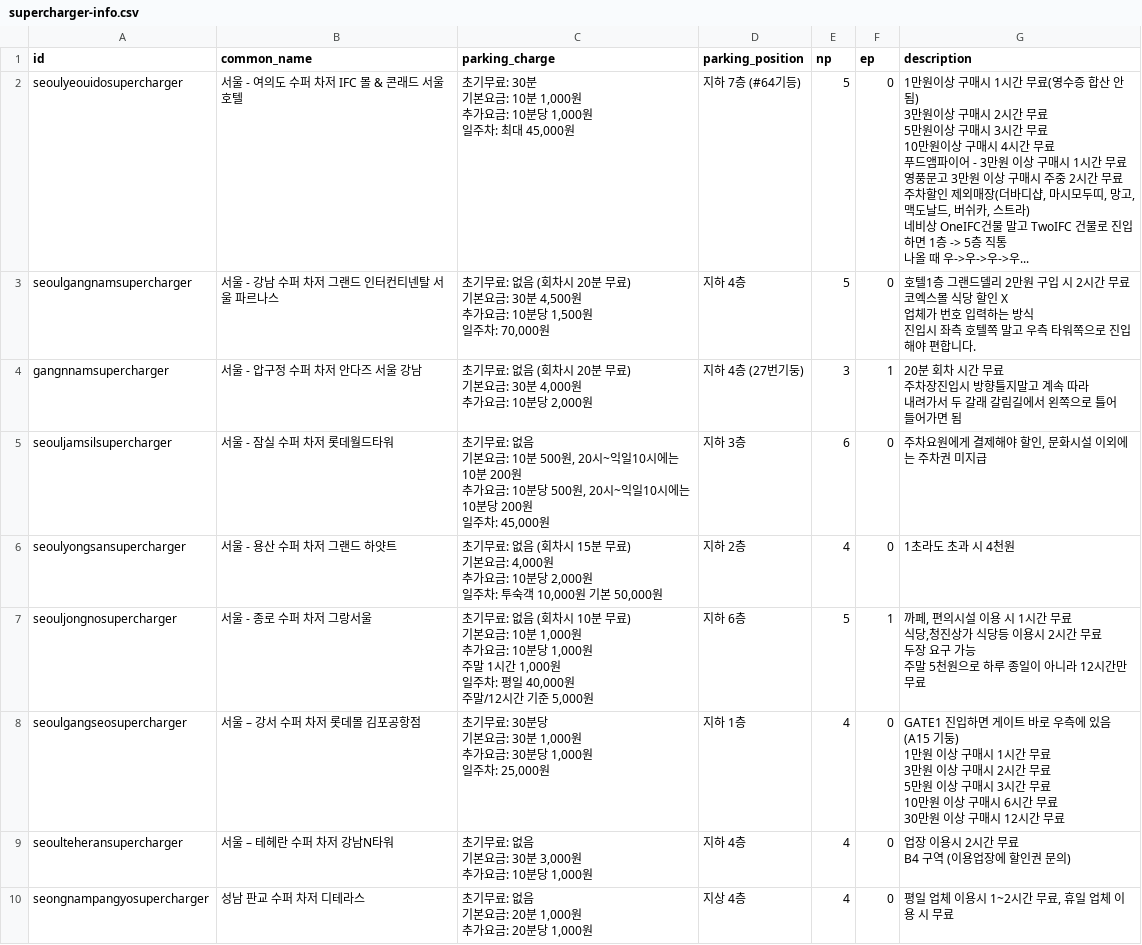
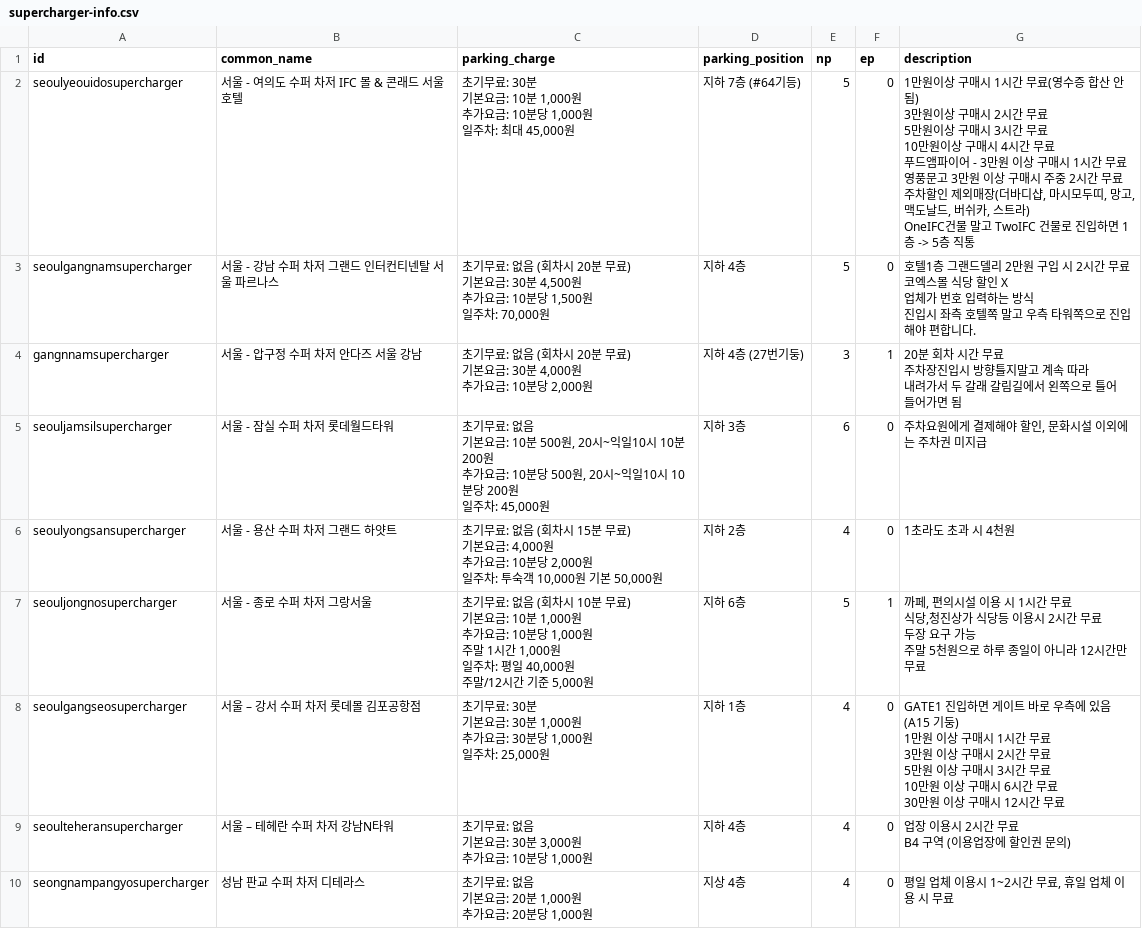
Before and after one commit to frozenrainyoo/supercharger-info, a CSV file: supercharger-info.csv, drawn as a sheet; only a part is shown; the diff covers the shown part only.

```diff
--- a/supercharger-info.csv
+++ b/supercharger-info.csv
@@ -1,15 +1,14 @@
 id,common_name,parking_charge,parking_position,np,ep,description
-seoulyeouidosupercharger,서울 - 여의도 수퍼 차저 IFC 몰 & 콘래드 서울 호텔,"초기무료: 30분
-기본요금: 10분 1,000원
-추가요금: 10분당 1,000원
-일주차: 최대 45,000원","지하 7층 (#64기등)",5,0,"1만원이상 구매시 1시간 무료(영수증 합산 안 됨)
-3만원이상 구매시 2시간 무료
-5만원이상 구매시 3시간 무료
-10만원이상 구매시 4시간 무료
-푸드앰파이어 - 3만원 이상 구매시 1시간 무료
-영풍문고 3만원 이상 구매시 주중 2시간 무료
-주차할인 제외매장(더바디샵, 마시모두띠, 망고, 맥도날드, 버쉬카, 스트라)
-
-네비상 OneIFC건물 말고 TwoIFC 건물로 진입하면 1층 -> 5층 직통
-나올 때 우->우->우->우..."
+seoulyeouidosupercharger,서울 - 여의도 수퍼 차저 IFC 몰 & 콘래드 서울 호텔,"초기무료: 30분
+기본요금: 10분 1,000원
+추가요금: 10분당 1,000원
+일주차: 최대 45,000원","지하 7층 (#64기등)",5,0,"1만원이상 구매시 1시간 무료(영수증 합산 안 됨)
+3만원이상 구매시 2시간 무료
+5만원이상 구매시 3시간 무료
+10만원이상 구매시 4시간 무료
+푸드앰파이어 - 3만원 이상 구매시 1시간 무료
+영풍문고 3만원 이상 구매시 주중 2시간 무료
+주차할인 제외매장(더바디샵, 마시모두띠, 망고, 맥도날드, 버쉬카, 스트라)
+
+OneIFC건물 말고 TwoIFC 건물로 진입하면 1층 -> 5층 직통"
 seoulgangnamsupercharger,서울 - 강남 수퍼 차저 그랜드 인터컨티넨탈 서울 파르나스,"초기무료: 없음 (회차시 20분 무료)
@@ -27,6 +26,6 @@ gangnnamsupercharger,서울 - 압구정 수퍼 차저 안다즈 서울 강남,"
 들어가면 됨"
-seouljamsilsupercharger,서울 - 잠실 수퍼 차저 롯데월드타워,"초기무료: 없음
-기본요금: 10분 500원, 20시~익일10시에는 10분 200원
-추가요금: 10분당 500원, 20시~익일10시에는 10분당 200원
-일주차: 45,000원",지하 3층,6,0,"주차요원에게 결제해야 할인, 문화시설 이외에는 주차권 미지급"
+seouljamsilsupercharger,서울 - 잠실 수퍼 차저 롯데월드타워,"초기무료: 없음
+기본요금: 10분 500원, 20시~익일10시 10분 200원
+추가요금: 10분당 500원, 20시~익일10시 10분당 200원
+일주차: 45,000원",지하 3층,6,0,"주차요원에게 결제해야 할인, 문화시설 이외에는 주차권 미지급"
 seoulyongsansupercharger,서울 - 용산 수퍼 차저 그랜드 하얏트,"초기무료: 없음 (회차시 15분 무료)
@@ -44,11 +43,11 @@ seouljongnosupercharger,서울 - 종로 수퍼 차저 그랑서울,"초기무료
 주말 5천원으로 하루 종일이 아니라 12시간만 무료"
-seoulgangseosupercharger,서울 – 강서 수퍼 차저 롯데몰 김포공항점,"초기무료: 30분당
-기본요금: 30분 1,000원
-추가요금: 30분당 1,000원
-일주차: 25,000원",지하 1층,4,0,"GATE1 진입하면 게이트 바로 우측에 있음 (A15 기둥)
-1만원 이상 구매시 1시간 무료
-3만원 이상 구매시 2시간 무료
-5만원 이상 구매시 3시간 무료
-10만원 이상 구매시 6시간 무료
-30만원 이상 구매시 12시간 무료"
+seoulgangseosupercharger,서울 – 강서 수퍼 차저 롯데몰 김포공항점,"초기무료: 30분
+기본요금: 30분 1,000원
+추가요금: 30분당 1,000원
+일주차: 25,000원",지하 1층,4,0,"GATE1 진입하면 게이트 바로 우측에 있음 (A15 기둥)
+1만원 이상 구매시 1시간 무료
+3만원 이상 구매시 2시간 무료
+5만원 이상 구매시 3시간 무료
+10만원 이상 구매시 6시간 무료
+30만원 이상 구매시 12시간 무료"
 seoulteheransupercharger,서울 – 테헤란 수퍼 차저 강남N타워,"초기무료: 없음
```
Also changed, not shown: 23 edited cells elsewhere in this file, 2 other files.
